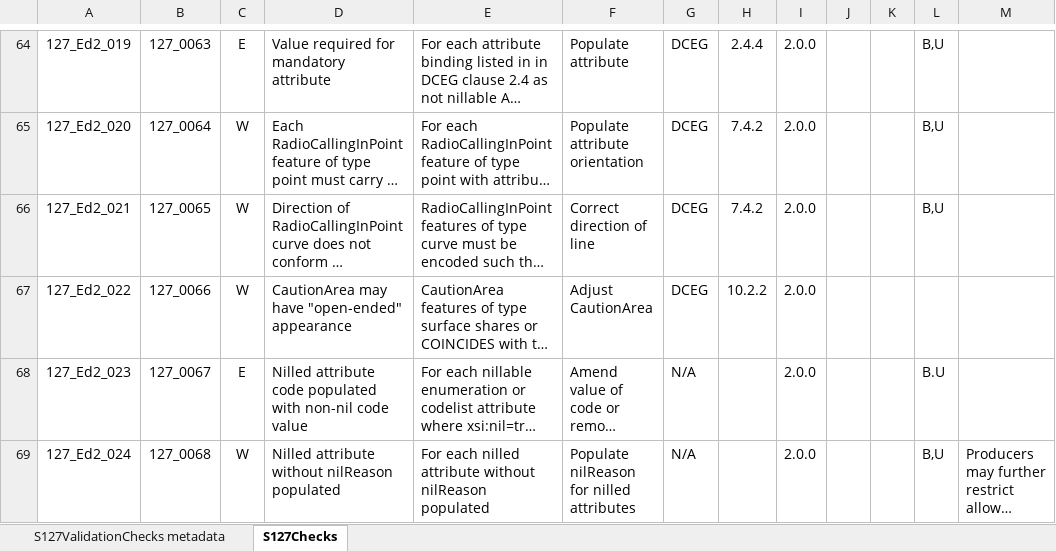
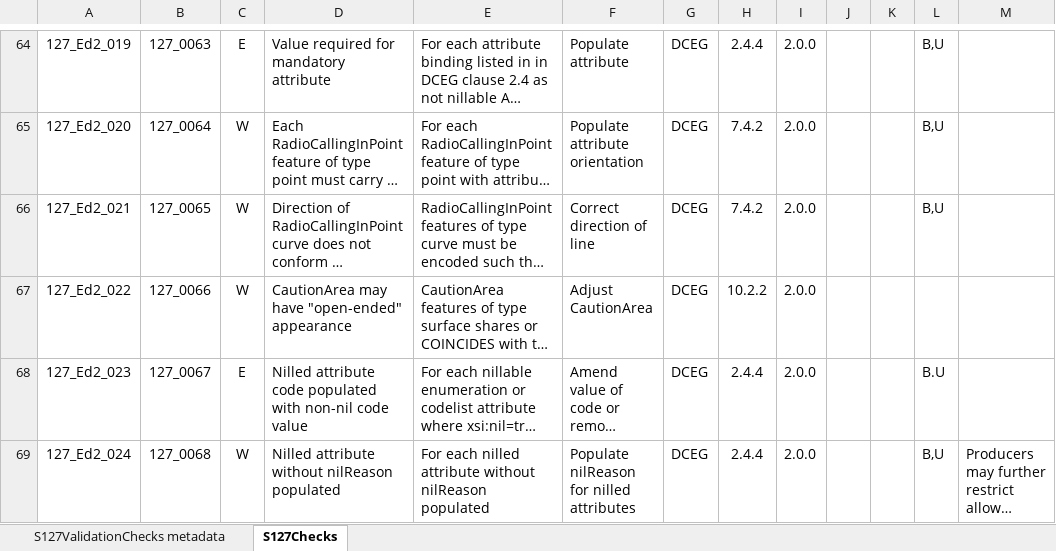
Before and after one commit to iho-ohi/S-127-Product-Specification-Development, an Excel workbook: S158_127/1.0.0/S-158_127_1_0_0_20260323.xlsx, sheet S127Checks, drawn as a sheet; only a part is shown, gaps mark what is left out; long unchanged cells end in …; values as stored, in another font and other column widths than the file's, no borders; the diff names each change by its address in the sheet, - before the commit and + after, or states it on an @@ line.

Commit message:
Add reference
DCEG clause references to updated DCEG 2.4.4 in checks 127_0067 and 127_0068

```diff
--- a/S158_127/1.0.0/S-158_127_1_0_0_20260323.xlsx (sheet S127Checks)
+++ b/S158_127/1.0.0/S-158_127_1_0_0_20260323.xlsx (sheet S127Checks)
-G68:G69: N/A
+G68:G69: DCEG
-H68:H69: (empty)
+H68:H69: 2.4.4
```
